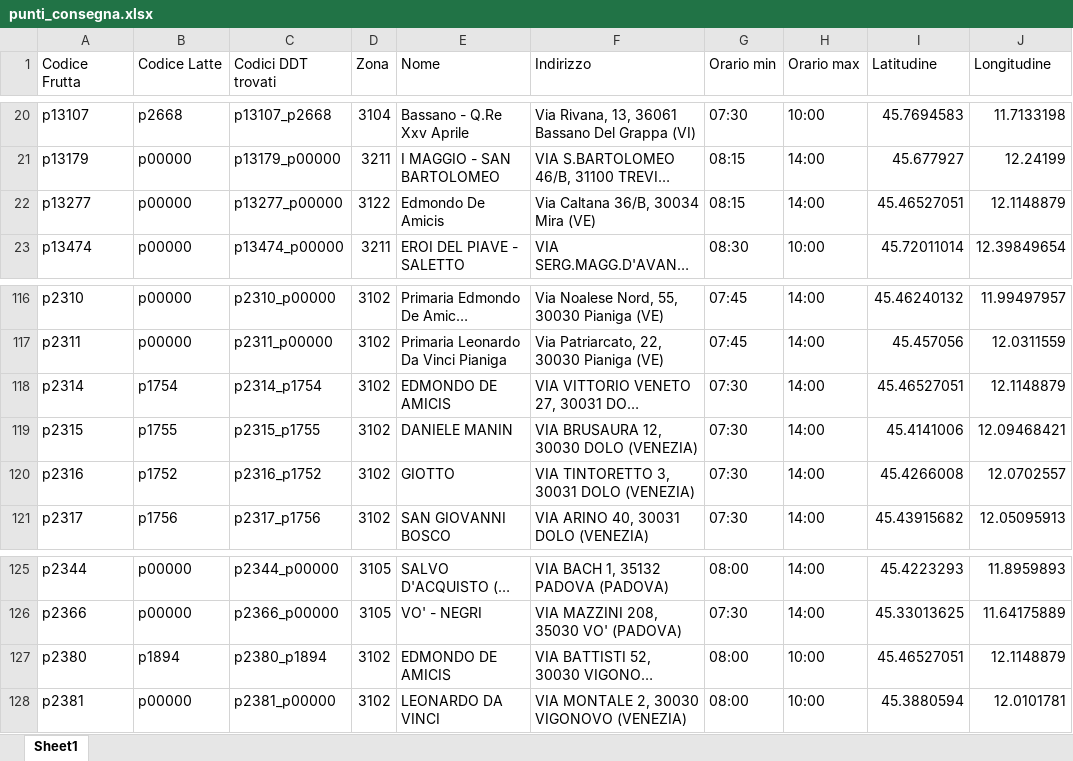
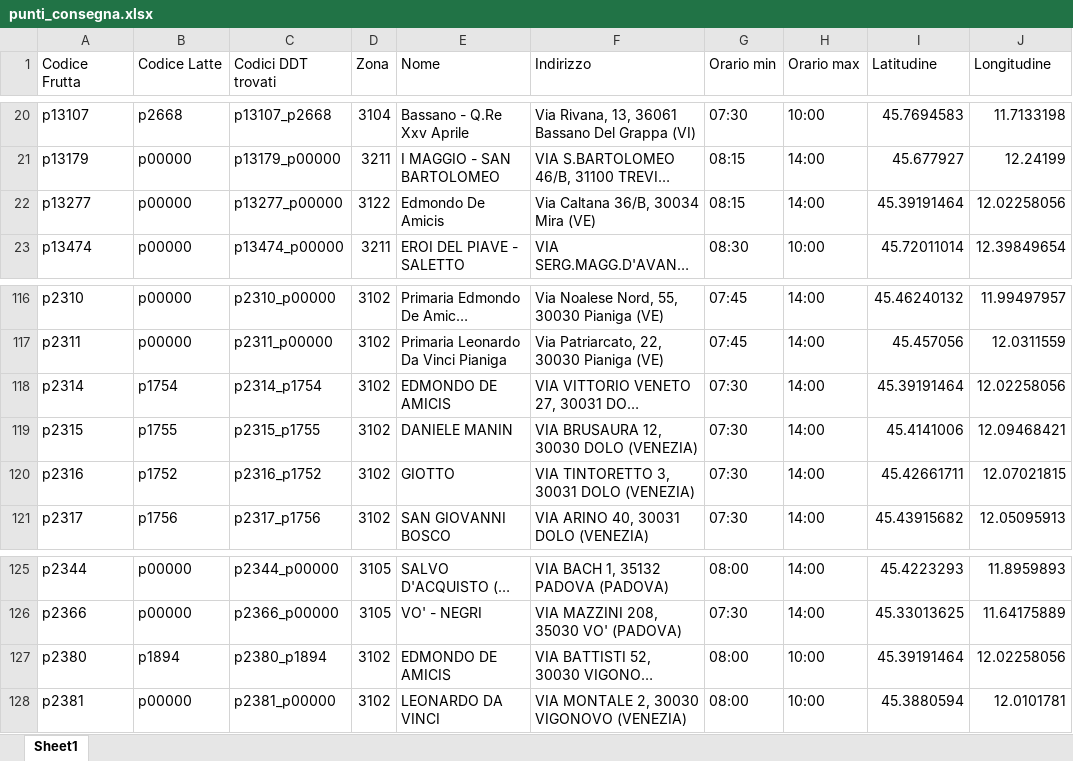
Before and after one commit to Diego-Stack-ai/AppLogSolution, an Excel workbook: dati/CONSEGNE/CONSEGNE_20-04-2026/punti_consegna.xlsx, sheet Sheet1, drawn as a sheet; only a part is shown, gaps mark what is left out; long unchanged cells end in …; values as stored, in another font and other column widths than the file's, no borders; the diff names each change by its address in the sheet, - before the commit and + after, or states it on an @@ line.

```diff
--- a/dati/CONSEGNE/CONSEGNE_20-04-2026/punti_consegna.xlsx (sheet Sheet1)
+++ b/dati/CONSEGNE/CONSEGNE_20-04-2026/punti_consegna.xlsx (sheet Sheet1)
-I22 (Latitudine): 45.46527051
+I22 (Latitudine): 45.39191464
-J22 (Longitudine): 12.1148879
+J22 (Longitudine): 12.02258056
-I118 (Latitudine): 45.46527051
+I118 (Latitudine): 45.39191464
-J118 (Longitudine): 12.1148879
+J118 (Longitudine): 12.02258056
-I120 (Latitudine): 45.4266008
+I120 (Latitudine): 45.42661711
-J120 (Longitudine): 12.0702557
+J120 (Longitudine): 12.07021815
-I127 (Latitudine): 45.46527051
+I127 (Latitudine): 45.39191464
-J127 (Longitudine): 12.1148879
+J127 (Longitudine): 12.02258056
```
Also changed, not shown: 24 other files.
